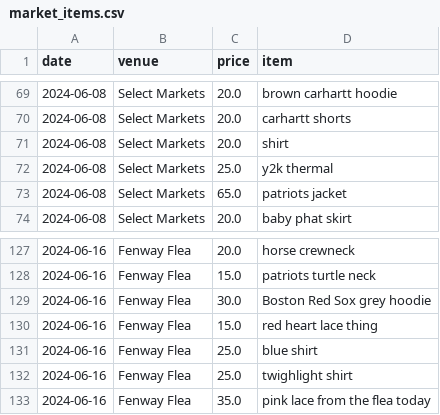
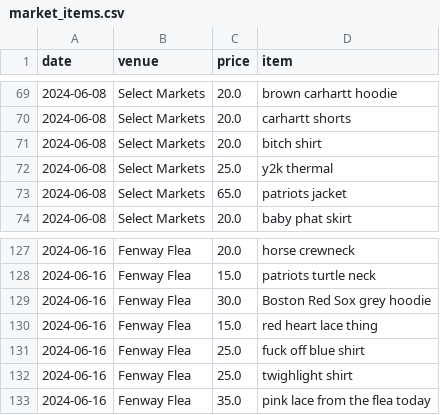
Before and after one commit to rrowe99/vintage-resale-analytics, a CSV file: data/processed/market_items.csv, drawn as a sheet; only a part is shown, gaps mark what is left out.

Commit message:
Regenerate market_items.csv from pipeline

```diff
--- a/data/processed/market_items.csv
+++ b/data/processed/market_items.csv
@@ -70,3 +70,3 @@ date,venue,price,item
 2024-06-08,Select Markets,20.0,carhartt shorts
-2024-06-08,Select Markets,20.0,shirt
+2024-06-08,Select Markets,20.0,bitch shirt
 2024-06-08,Select Markets,25.0,y2k thermal
@@ -130,3 +130,3 @@ date,venue,price,item
 2024-06-16,Fenway Flea,15.0,red heart lace thing
-2024-06-16,Fenway Flea,25.0,blue shirt
+2024-06-16,Fenway Flea,25.0,fuck off blue shirt
 2024-06-16,Fenway Flea,25.0,twighlight shirt
```
